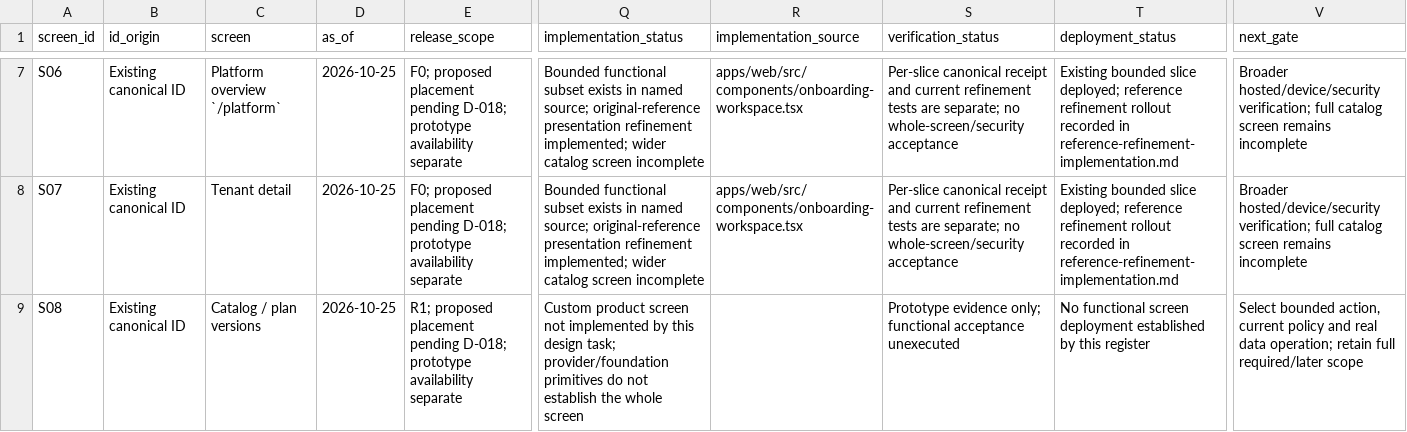
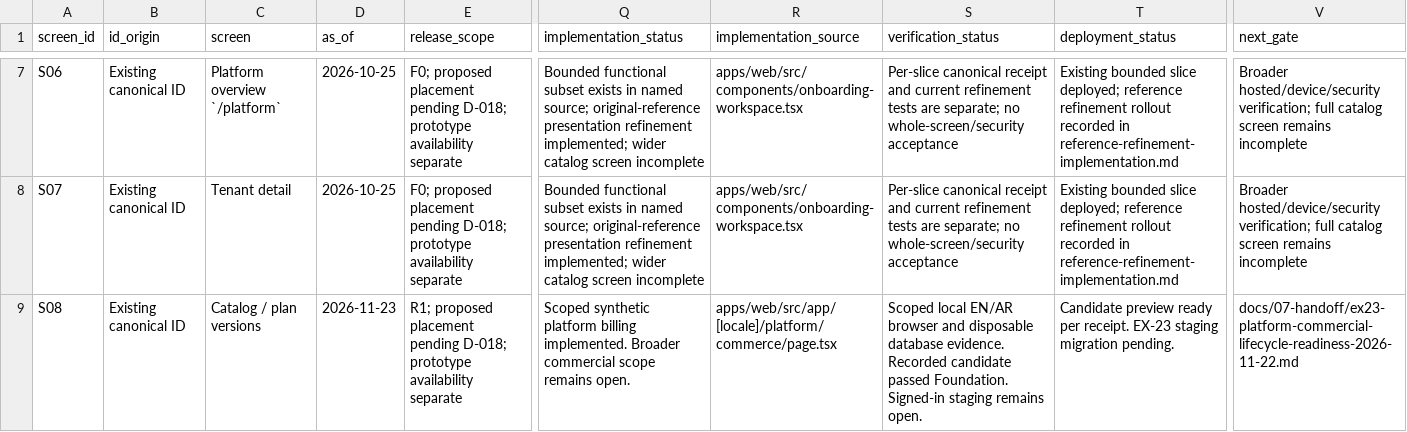
Before and after one commit to nahrplatform-rgb/academyos-web, a CSV file: docs/06-delivery/app-implementation-screen-matrix.csv, drawn as a sheet; only a part is shown, gaps mark what is left out; the diff covers the shown part only; the diff names each change by its address in the sheet, - before the commit and + after, or states it on an @@ line.

```diff
--- a/docs/06-delivery/app-implementation-screen-matrix.csv
+++ b/docs/06-delivery/app-implementation-screen-matrix.csv
-D9 (as_of): 2026-10-25
+D9 (as_of): 2026-11-23
-Q9 (implementation_status): Custom product screen not implemented by this design task; provider/foundation primitives do not establish the whole screen
+Q9 (implementation_status): Scoped synthetic platform billing implemented. Broader commercial scope remains open.
-R9 (implementation_source): (empty)
+R9 (implementation_source): apps/web/src/app/[locale]/platform/commerce/page.tsx
-S9 (verification_status): Prototype evidence only; functional acceptance unexecuted
+S9 (verification_status): Scoped local EN/AR browser and disposable database evidence. Recorded candidate passed Foundation. Signed-in staging remains open.
-T9 (deployment_status): No functional screen deployment established by this register
+T9 (deployment_status): Candidate preview ready per receipt. EX-23 staging migration pending.
-V9 (next_gate): Select bounded action, current policy and real data operation; retain full required/later scope
+V9 (next_gate): docs/07-handoff/ex23-platform-commercial-lifecycle-readiness-2026-11-22.md
```
Also changed, not shown: 12 edited cells elsewhere in this file, docs/03-design/journey-register.csv, docs/06-delivery/app-implementation-action-matrix.csv, 43 other files.
